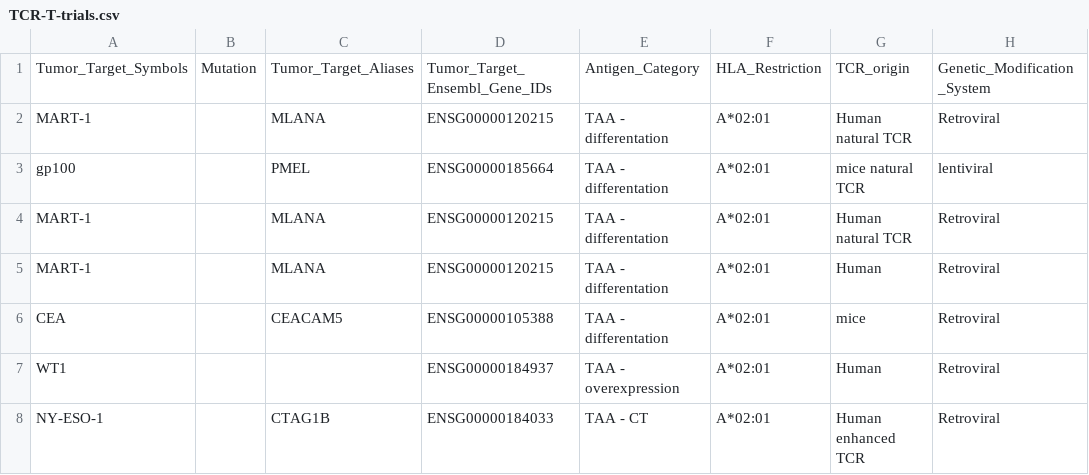
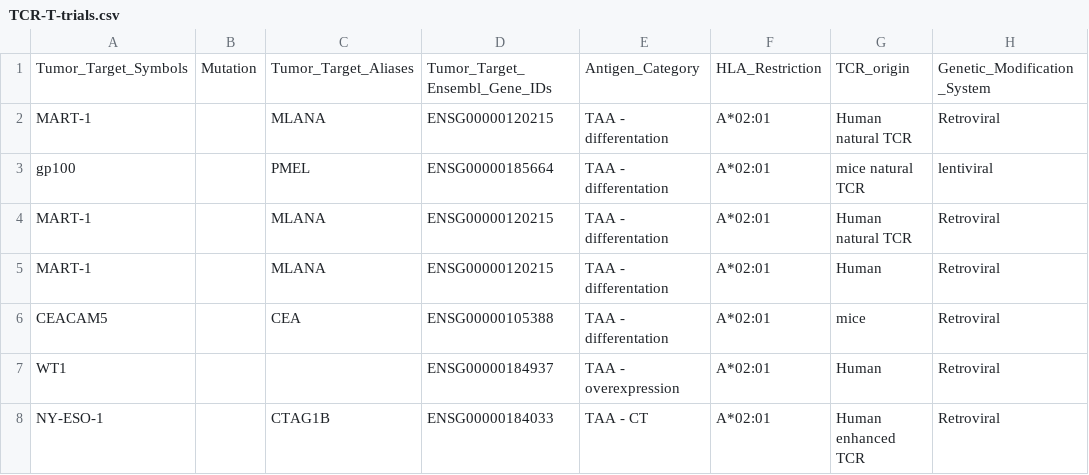
Before and after one commit to pirl-unc/pirlygenes, a CSV file: pirlygenes/data/TCR-T-trials.csv, drawn as a sheet; only a part is shown; the diff names each change by its address in the sheet, - before the commit and + after, or states it on an @@ line.

```diff
--- a/pirlygenes/data/TCR-T-trials.csv
+++ b/pirlygenes/data/TCR-T-trials.csv
-A6: CEA
+A6: CEACAM5
-C6: CEACAM5
+C6: CEA
```
Also changed, not shown: 8 other files.
